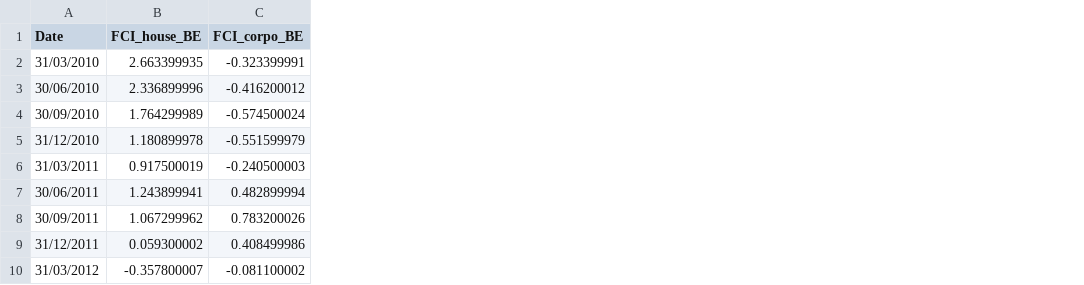
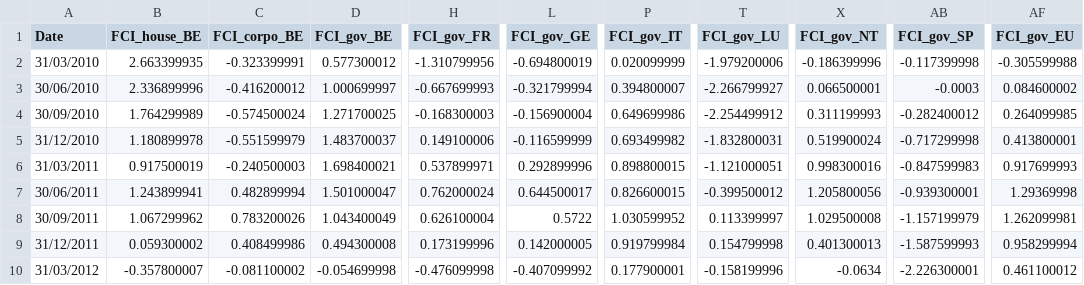
Before and after one commit to GF-boop/CreditRiskGPR, a CSV file: data_macro_estimation_FCI.csv, drawn as a sheet; only a part is shown, gaps mark what is left out; the diff names each change by its address in the sheet, - before the commit and + after, or states it on an @@ line.

Commit message:
new data

```diff
--- a/data_macro_estimation_FCI.csv
+++ b/data_macro_estimation_FCI.csv
+column D (FCI_gov_BE), rows 2-10: 0.577300012 | 1.000699997 | 1.271700025 | 1.483700037 | 1.698400021 | 1.501000047 | 1.043400049 | 0.494300008 | -0.054699998
+column H (FCI_gov_FR), rows 2-10: -1.310799956 | -0.667699993 | -0.168300003 | 0.149100006 | 0.537899971 | 0.762000024 | 0.626100004 | 0.173199996 | -0.476099998
+column L (FCI_gov_GE), rows 2-10: -0.694800019 | -0.321799994 | -0.156900004 | -0.116599999 | 0.292899996 | 0.644500017 | 0.5722 | 0.142000005 | -0.407099992
+column P (FCI_gov_IT), rows 2-10: 0.020099999 | 0.394800007 | 0.649699986 | 0.693499982 | 0.898800015 | 0.826600015 | 1.030599952 | 0.919799984 | 0.177900001
+column T (FCI_gov_LU), rows 2-10: -1.979200006 | -2.266799927 | -2.254499912 | -1.832800031 | -1.121000051 | -0.399500012 | 0.113399997 | 0.154799998 | -0.158199996
+column X (FCI_gov_NT), rows 2-10: -0.186399996 | 0.066500001 | 0.311199993 | 0.519900024 | 0.998300016 | 1.205800056 | 1.029500008 | 0.401300013 | -0.0634
+column AB (FCI_gov_SP), rows 2-10: -0.117399998 | -0.0003 | -0.282400012 | -0.717299998 | -0.847599983 | -0.939300001 | -1.157199979 | -1.587599993 | -2.226300001
+column AF (FCI_gov_EU), rows 2-10: -0.305599988 | 0.084600002 | 0.264099985 | 0.413800001 | 0.917699993 | 1.29369998 | 1.262099981 | 0.958299994 | 0.461100012
```
Also changed, not shown: 6 other files.
